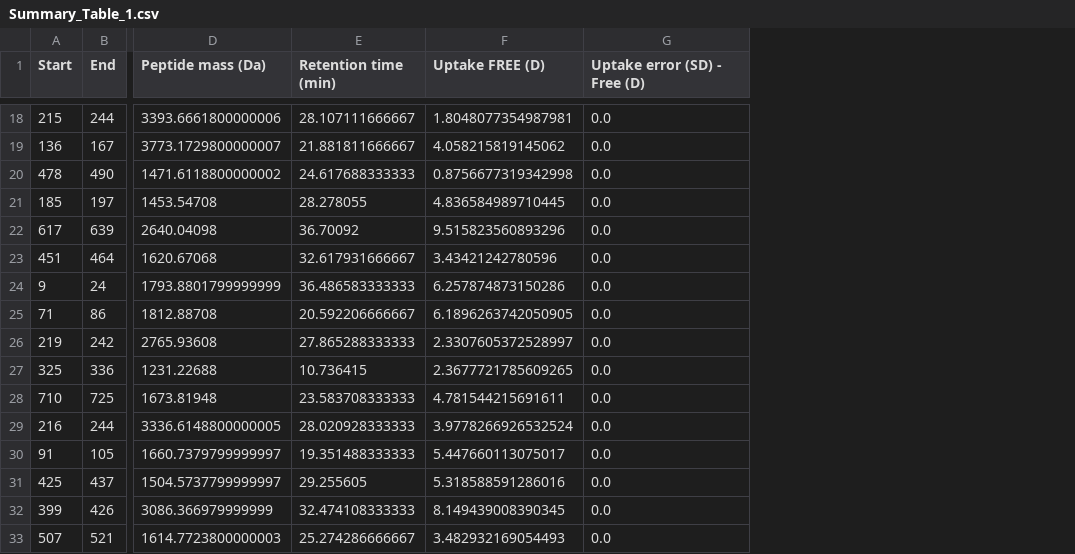
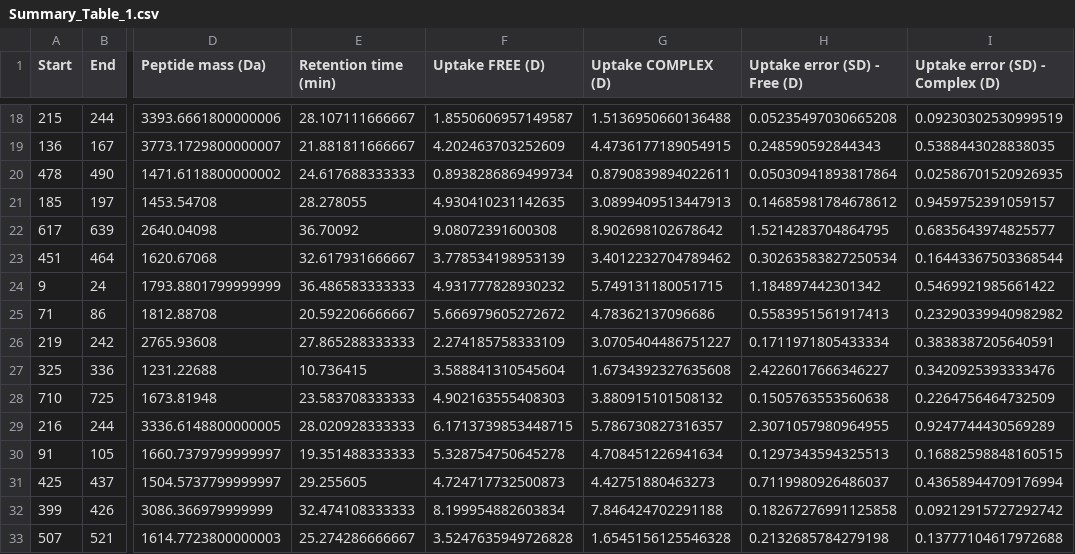
Before and after one commit to Tomtom9874/TheDeuteriumCalculator, a CSV file: Summary_Table_1.csv, drawn as a sheet; only a part is shown, gaps mark what is left out; addresses are those after the commit; the diff covers the shown part only; the diff names each change by its address in the sheet, - before the commit and + after, or states it on an @@ line.

```diff
--- a/Summary_Table_1.csv
+++ b/Summary_Table_1.csv
+column G (Uptake COMPLEX (D)), rows 18-33: 1.5136950660136488 | 4.4736177189054915 | 0.8790839894022611 | 3.0899409513447913 | 8.902698102678642 | 3.4012232704789462 | 5.749131180051715 | 4.78362137096686 | 3.0705404486751227 | 1.6734392327635608 | 3.880915101508132 | 5.786730827316357 | 4.708451226941634 | 4.42751880463273 | 7.846424702291188 | 1.6545156125546328
+column I (Uptake error (SD) - Complex (D)), rows 18-33: 0.09230302530999519 | 0.5388443028838035 | 0.02586701520926935 | 0.9459752391059157 | 0.6835643974825577 | 0.16443367503368544 | 0.5469921985661422 | 0.23290339940982982 | 0.3838387205640591 | 0.3420925393333476 | 0.2264756464732509 | 0.9247744430569289 | 0.16882598848160515 | 0.43658944709176994 | 0.09212915727292742 | 0.13777104617972688
-F18 (Uptake FREE (D)): 1.8048077354987981
+F18 (Uptake FREE (D)): 1.8550606957149587
-H18 (Uptake error (SD) - Free (D)): 0.0
+H18 (Uptake error (SD) - Free (D)): 0.05235497030665208
-F19 (Uptake FREE (D)): 4.058215819145062
+F19 (Uptake FREE (D)): 4.202463703252609
-H19 (Uptake error (SD) - Free (D)): 0.0
+H19 (Uptake error (SD) - Free (D)): 0.248590592844343
-F20 (Uptake FREE (D)): 0.8756677319342998
+F20 (Uptake FREE (D)): 0.8938286869499734
-H20 (Uptake error (SD) - Free (D)): 0.0
+H20 (Uptake error (SD) - Free (D)): 0.05030941893817864
-F21 (Uptake FREE (D)): 4.836584989710445
+F21 (Uptake FREE (D)): 4.930410231142635
-H21 (Uptake error (SD) - Free (D)): 0.0
+H21 (Uptake error (SD) - Free (D)): 0.14685981784678612
-F22 (Uptake FREE (D)): 9.515823560893296
+F22 (Uptake FREE (D)): 9.08072391600308
-H22 (Uptake error (SD) - Free (D)): 0.0
+H22 (Uptake error (SD) - Free (D)): 1.5214283704864795
-F23 (Uptake FREE (D)): 3.43421242780596
+F23 (Uptake FREE (D)): 3.778534198953139
-H23 (Uptake error (SD) - Free (D)): 0.0
+H23 (Uptake error (SD) - Free (D)): 0.30263583827250534
-F24 (Uptake FREE (D)): 6.257874873150286
+F24 (Uptake FREE (D)): 4.931777828930232
-H24 (Uptake error (SD) - Free (D)): 0.0
+H24 (Uptake error (SD) - Free (D)): 1.184897442301342
-F25 (Uptake FREE (D)): 6.1896263742050905
+F25 (Uptake FREE (D)): 5.666979605272672
-H25 (Uptake error (SD) - Free (D)): 0.0
+H25 (Uptake error (SD) - Free (D)): 0.5583951561917413
-F26 (Uptake FREE (D)): 2.3307605372528997
+F26 (Uptake FREE (D)): 2.274185758333109
-H26 (Uptake error (SD) - Free (D)): 0.0
+H26 (Uptake error (SD) - Free (D)): 0.1711971805433334
-F27 (Uptake FREE (D)): 2.3677721785609265
+F27 (Uptake FREE (D)): 3.588841310545604
-H27 (Uptake error (SD) - Free (D)): 0.0
+H27 (Uptake error (SD) - Free (D)): 2.4226017666346227
-F28 (Uptake FREE (D)): 4.781544215691611
+F28 (Uptake FREE (D)): 4.902163555408303
-H28 (Uptake error (SD) - Free (D)): 0.0
+H28 (Uptake error (SD) - Free (D)): 0.1505763553560638
-F29 (Uptake FREE (D)): 3.9778266926532524
+F29 (Uptake FREE (D)): 6.1713739853448715
-H29 (Uptake error (SD) - Free (D)): 0.0
+H29 (Uptake error (SD) - Free (D)): 2.3071057980964955
-F30 (Uptake FREE (D)): 5.447660113075017
+F30 (Uptake FREE (D)): 5.328754750645278
-H30 (Uptake error (SD) - Free (D)): 0.0
+H30 (Uptake error (SD) - Free (D)): 0.1297343594325513
-F31 (Uptake FREE (D)): 5.318588591286016
+F31 (Uptake FREE (D)): 4.724717732500873
-H31 (Uptake error (SD) - Free (D)): 0.0
+H31 (Uptake error (SD) - Free (D)): 0.7119980926486037
-F32 (Uptake FREE (D)): 8.149439008390345
+F32 (Uptake FREE (D)): 8.199954882603834
-H32 (Uptake error (SD) - Free (D)): 0.0
+H32 (Uptake error (SD) - Free (D)): 0.18267276991125858
-F33 (Uptake FREE (D)): 3.482932169054493
+F33 (Uptake FREE (D)): 3.5247635949726828
-H33 (Uptake error (SD) - Free (D)): 0.0
+H33 (Uptake error (SD) - Free (D)): 0.2132685784279198
```
Also changed, not shown: 142 edited cells elsewhere in this file, 13 other files.
